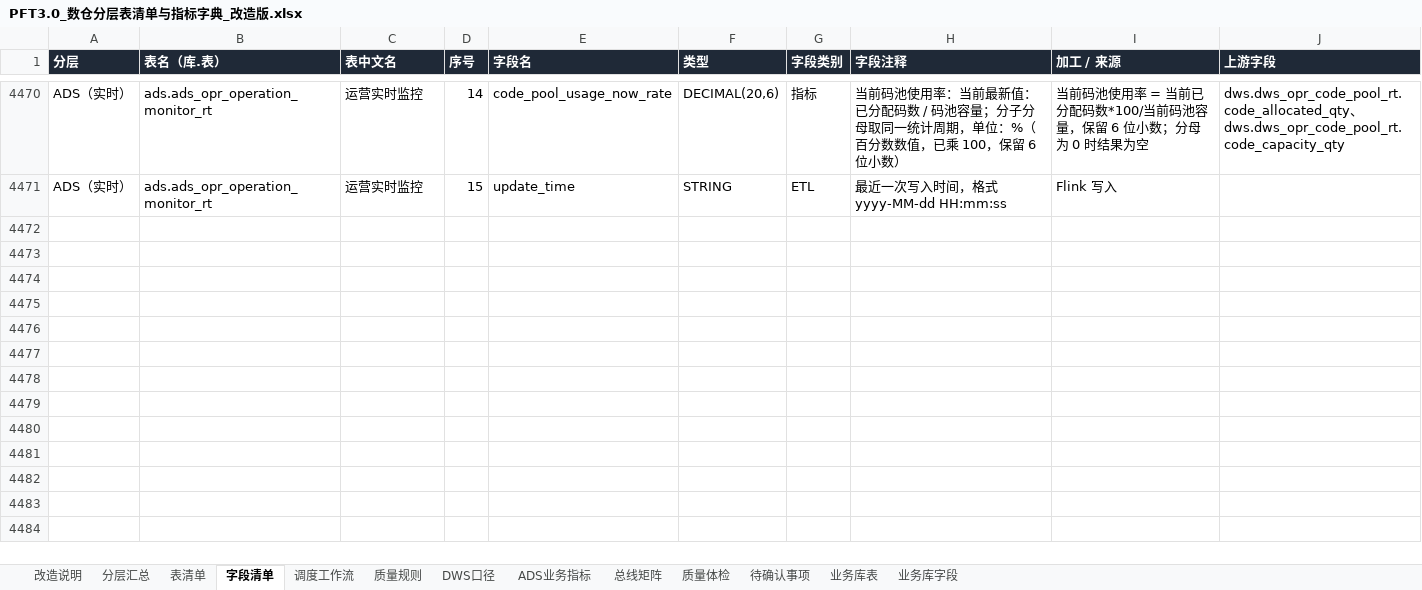
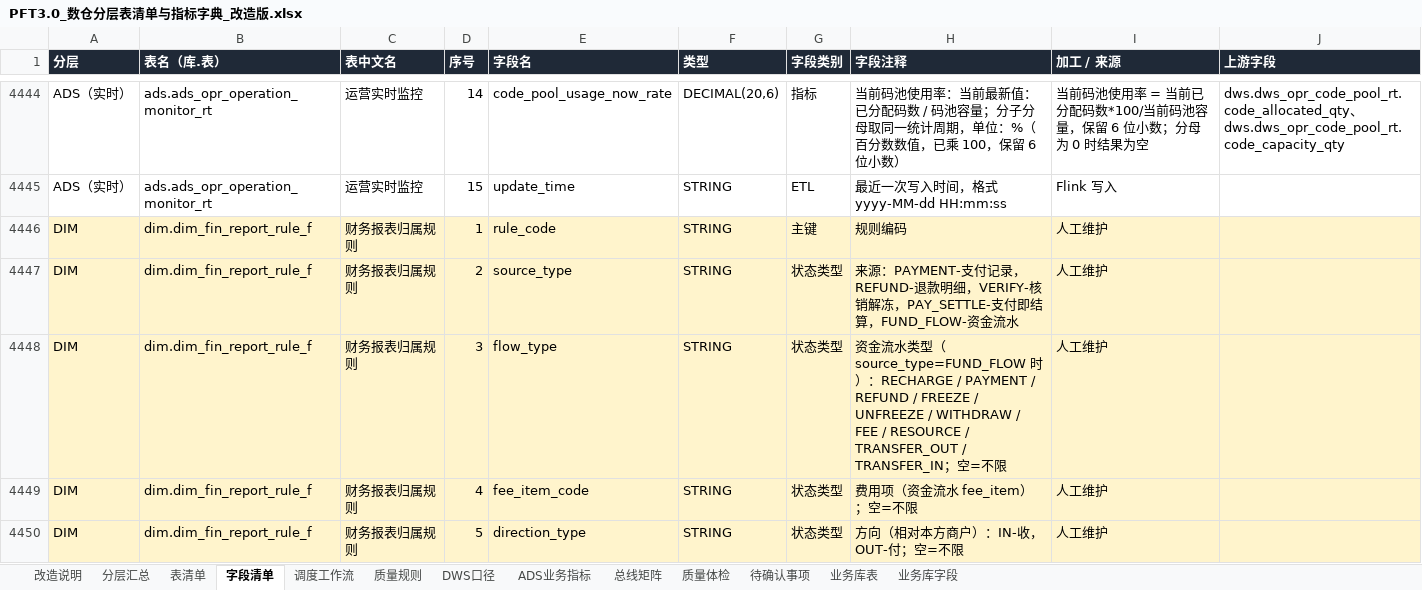
Before and after one commit to keanying/lakehouse, an Excel workbook: dw-dict/dist/PFT3.0_数仓分层表清单与指标字典_改造版.xlsx, sheet 字段清单, drawn as a sheet; only a part is shown, gaps mark what is left out; values as stored, in another font and other column widths than the file's, no borders; the diff covers the shown part only; the diff names each change by its address in the sheet, - before the commit and + after, or states it on an @@ line.

```diff
--- a/dw-dict/dist/PFT3.0_数仓分层表清单与指标字典_改造版.xlsx (sheet 字段清单)
+++ b/dw-dict/dist/PFT3.0_数仓分层表清单与指标字典_改造版.xlsx (sheet 字段清单)
+row 4446: DIM | dim.dim_fin_report_rule_f | 财务报表归属规则 | 1 | rule_code | STRING | 主键 | 规则编码 | 人工维护
+row 4447: DIM | dim.dim_fin_report_rule_f | 财务报表归属规则 | 2 | source_type | STRING | 状态类型 | 来源：PAYMENT-支付记录，REFUND-退款明细，VERIFY-核销解冻，PAY_SETTLE-支付即结算，FUND_FLOW-资金流水 | 人工维护
+row 4448: DIM | dim.dim_fin_report_rule_f | 财务报表归属规则 | 3 | flow_type | STRING | 状态类型 | 资金流水类型（source_type=FUND_FLOW 时）：RECHARGE / PAYMENT / REFUND / FREEZE / UNFREEZE / WITHDRAW / FEE / RESOURCE / TRANSFER_OUT / TRANSFER_IN；空=不限 | 人工维护
+row 4449: DIM | dim.dim_fin_report_rule_f | 财务报表归属规则 | 4 | fee_item_code | STRING | 状态类型 | 费用项（资金流水 fee_item）；空=不限 | 人工维护
+row 4450: DIM | dim.dim_fin_report_rule_f | 财务报表归属规则 | 5 | direction_type | STRING | 状态类型 | 方向（相对本方商户）：IN-收，OUT-付；空=不限 | 人工维护
```
Also changed, not shown: 193 added rows and 26 moved rows elsewhere in this sheet, sheet ADS业务指标, sheet 质量规则, sheet DWS口径, sheet 调度工作流, sheet 表清单, sheet 待确认事项, 4 more sheets, dataworks/dist/ADS指标体系.xlsx, 21 other files.
